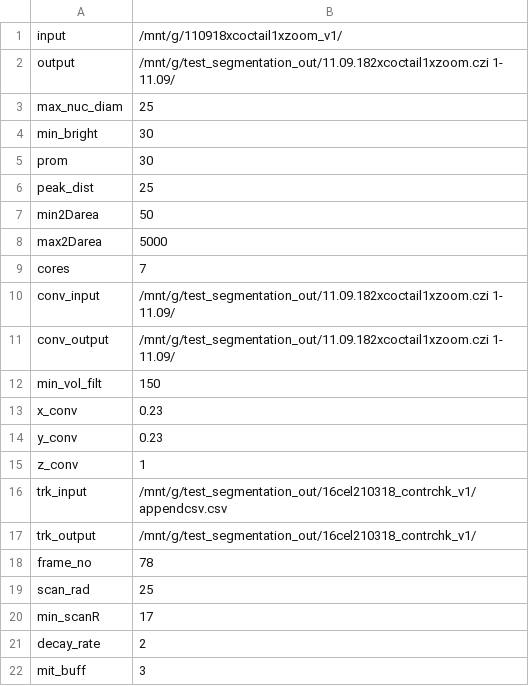
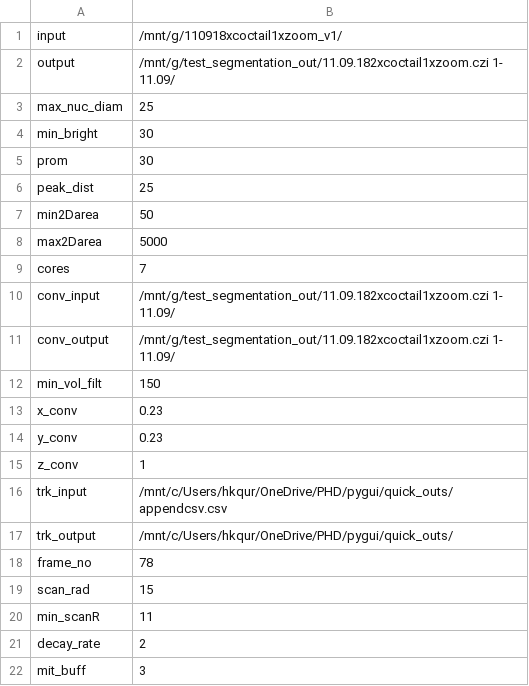
Before and after one commit to QureshiHK/SME, a CSV file: saturnia_sav.csv, drawn as a sheet.

```diff
--- a/saturnia_sav.csv
+++ b/saturnia_sav.csv
@@ -15,7 +15,7 @@ y_conv,0.23
 z_conv,1
-trk_input,/mnt/g/test_segmentation_out/16cel210318_contrchk_v1/appendcsv.csv
-trk_output,/mnt/g/test_segmentation_out/16cel210318_contrchk_v1/
+trk_input,/mnt/c/Users/hkqur/OneDrive/PHD/pygui/quick_outs/appendcsv.csv
+trk_output,/mnt/c/Users/hkqur/OneDrive/PHD/pygui/quick_outs/
 frame_no,78
-scan_rad,25
-min_scanR,17
+scan_rad,15
+min_scanR,11
 decay_rate,2
```
Also changed, not shown: 1 other file.
